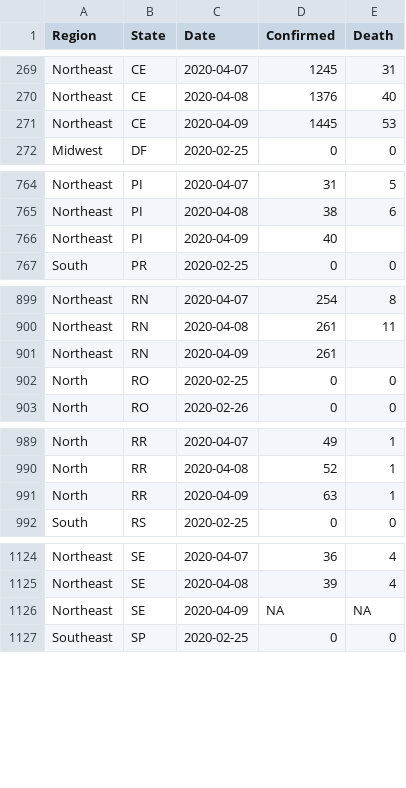
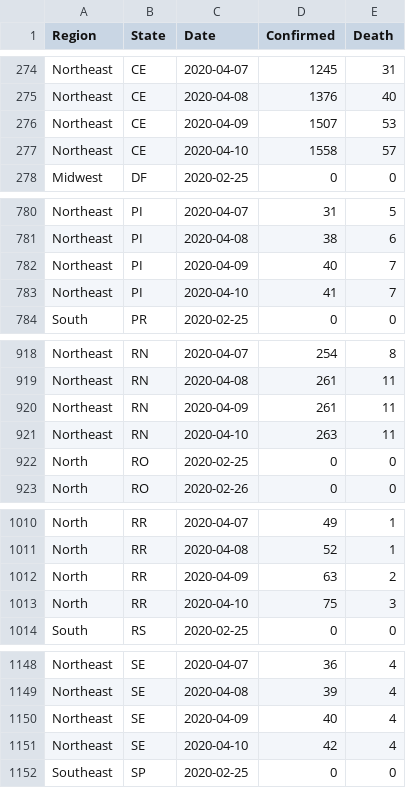
Before and after one commit to pdpcosta/COVID-19_Brazil, a CSV file: DATA/COVID-19_Brazil_CONF_DEATH.csv, drawn as a sheet; only a part is shown, gaps mark what is left out; the diff covers the shown part only.

```diff
--- a/DATA/COVID-19_Brazil_CONF_DEATH.csv
+++ b/DATA/COVID-19_Brazil_CONF_DEATH.csv
@@ -270,3 +275,4 @@ Northeast,CE,2020-04-07,1245,31
 Northeast,CE,2020-04-08,1376,40
-Northeast,CE,2020-04-09,1445,53
+Northeast,CE,2020-04-09,1507,53
+Northeast,CE,2020-04-10,1558,57
 Midwest,DF,2020-02-25,0,0
@@ -765,3 +781,4 @@ Northeast,PI,2020-04-07,31,5
 Northeast,PI,2020-04-08,38,6
-Northeast,PI,2020-04-09,40,
+Northeast,PI,2020-04-09,40,7
+Northeast,PI,2020-04-10,41,7
 South,PR,2020-02-25,0,0
@@ -900,3 +919,4 @@ Northeast,RN,2020-04-07,254,8
 Northeast,RN,2020-04-08,261,11
-Northeast,RN,2020-04-09,261,
+Northeast,RN,2020-04-09,261,11
+Northeast,RN,2020-04-10,263,11
 North,RO,2020-02-25,0,0
@@ -990,3 +1011,4 @@ North,RR,2020-04-07,49,1
 North,RR,2020-04-08,52,1
-North,RR,2020-04-09,63,1
+North,RR,2020-04-09,63,2
+North,RR,2020-04-10,75,3
 South,RS,2020-02-25,0,0
@@ -1125,3 +1149,4 @@ Northeast,SE,2020-04-07,36,4
 Northeast,SE,2020-04-08,39,4
-Northeast,SE,2020-04-09,NA,NA
+Northeast,SE,2020-04-09,40,4
+Northeast,SE,2020-04-10,42,4
 Southeast,SP,2020-02-25,0,0
```
Also changed, not shown: 22 added rows elsewhere in this file, DATA/COVID-19_Brazil_CONFIRMED.csv, DATA/COVID-19_Brazil_DEATH.csv.
